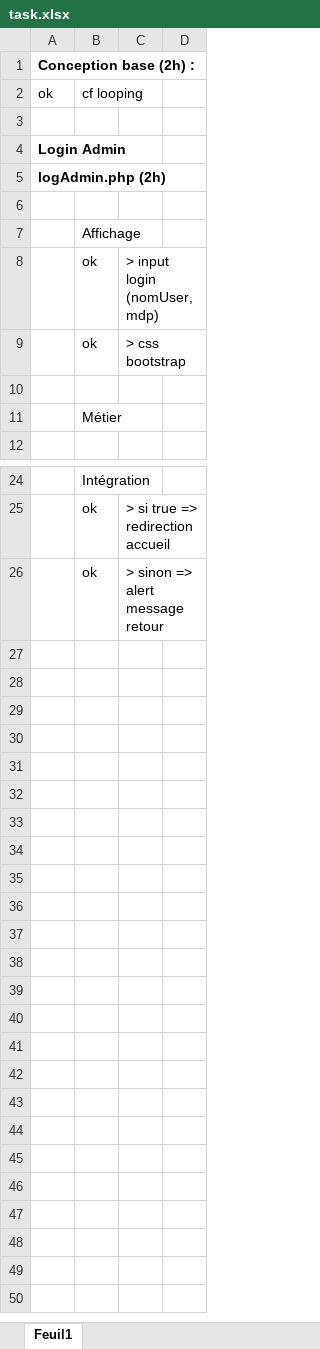
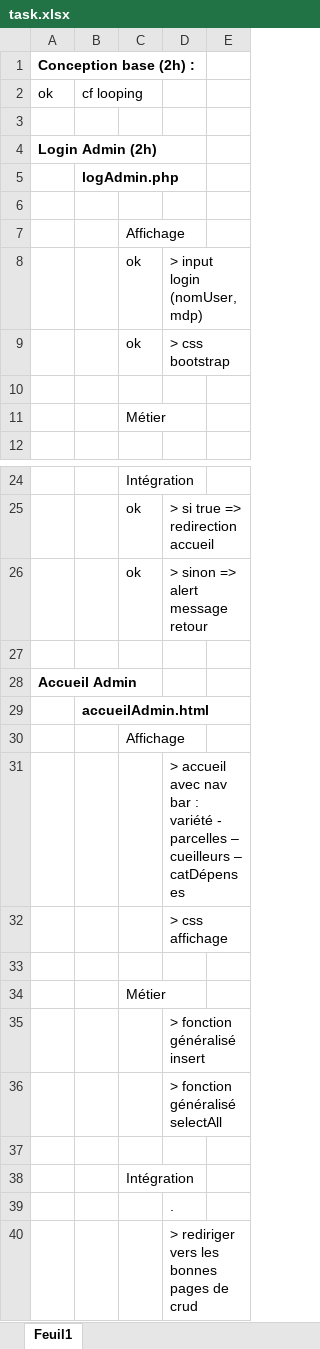
Before and after one commit to KiadyManohisoa/Th-, an Excel workbook: todo/task.xlsx, sheet Feuil1, drawn as a sheet; only a part is shown, gaps mark what is left out; values as stored, in another font and other column widths than the file's, no borders; addresses are those after the commit; the diff covers the shown part only; the diff names each change by its address in the sheet, - before the commit and + after, or states it on an @@ line.

Commit message:
task accueil Admin

```diff
--- a/todo/task.xlsx (sheet Feuil1)
+++ b/todo/task.xlsx (sheet Feuil1)
+column B (cf looping), row 5: logAdmin.php
-C2: cf looping
+C2: (empty)
-A4 (ok): Login Admin
+A4 (ok): Login Admin (2h)
-A5 (ok): logAdmin.php (2h)
+A5 (ok): (empty)
+row 27: (empty)
+row 28: Accueil Admin
+row 29:  | accueilAdmin.html
+row 30:  |  | Affichage
+row 31:  |  |  | > accueil avec nav bar : variété - parcelles – cueilleurs – catDépenses
+row 32:  |  |  | > css affichage
+row 33: (empty)
+row 34:  |  | Métier
+row 35:  |  |  | > fonction généralisé insert
+row 36:  |  |  | > fonction généralisé selectAll
+row 37: (empty)
+row 38:  |  | Intégration
+row 39:  |  |  | .
+row 40:  |  |  | > rediriger vers les bonnes pages de crud
```
Also changed, not shown: 1 edited cell elsewhere in this sheet, 1 other file.
